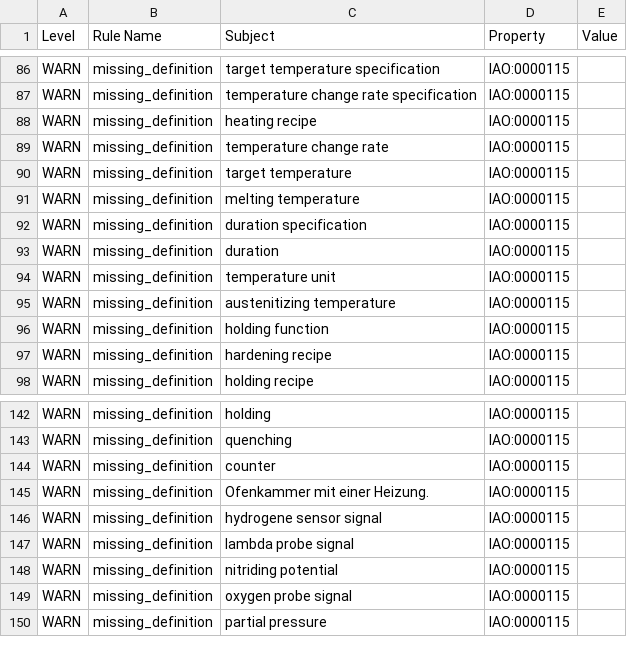
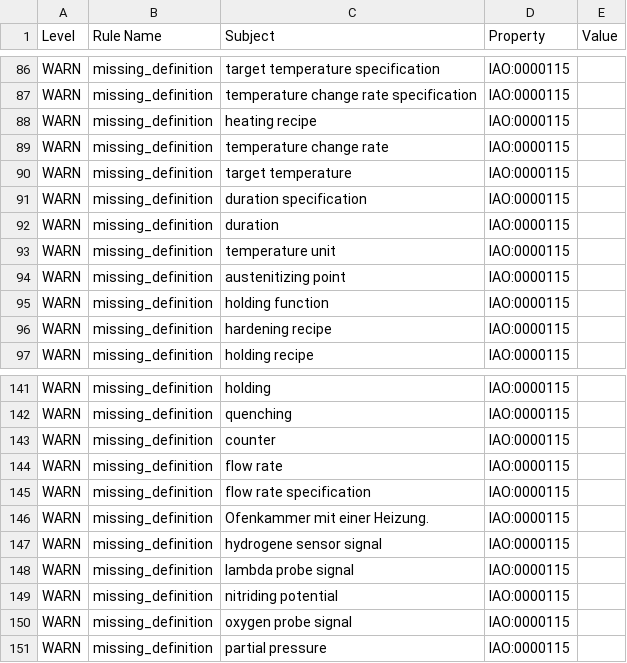
Before and after one commit to materialdigital/heat-treatment-application-ontology, a TSV file: src/ontology/reports/hto-edit.owl-obo-report.tsv, drawn as a sheet; only a part is shown, gaps mark what is left out.

```diff
--- a/src/ontology/reports/hto-edit.owl-obo-report.tsv
+++ b/src/ontology/reports/hto-edit.owl-obo-report.tsv
@@ -90,3 +90,2 @@ WARN	missing_definition	temperature change rate	IAO:0000115
 WARN	missing_definition	target temperature	IAO:0000115	
-WARN	missing_definition	melting temperature	IAO:0000115	
 WARN	missing_definition	duration specification	IAO:0000115	
@@ -94,3 +93,3 @@ WARN	missing_definition	duration	IAO:0000115
 WARN	missing_definition	temperature unit	IAO:0000115	
-WARN	missing_definition	austenitizing temperature	IAO:0000115	
+WARN	missing_definition	austenitizing point	IAO:0000115	
 WARN	missing_definition	holding function	IAO:0000115	
@@ -144,2 +143,4 @@ WARN	missing_definition	quenching	IAO:0000115
 WARN	missing_definition	counter	IAO:0000115	
+WARN	missing_definition	flow rate	IAO:0000115	
+WARN	missing_definition	flow rate specification	IAO:0000115	
 WARN	missing_definition	Ofenkammer mit einer Heizung.	IAO:0000115	
```
Also changed, not shown: 13 other files.
